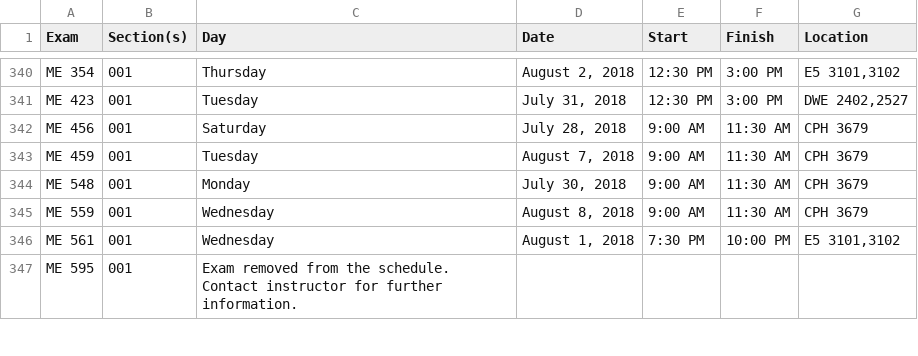
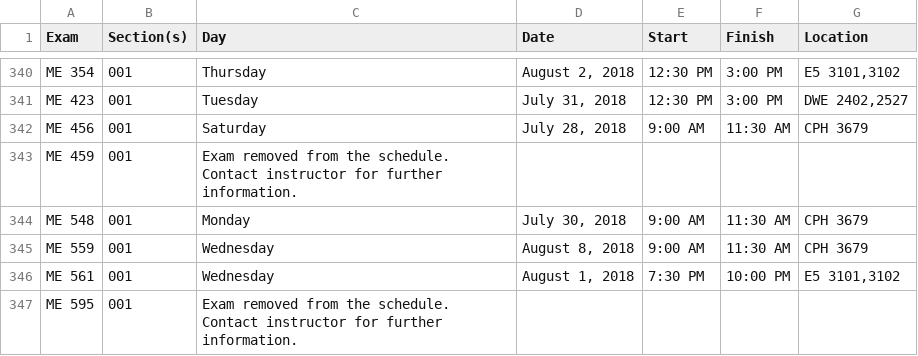
Before and after one commit to uWaterloo/Datasets, a CSV file: ExamSchedule/1185ExamSchedule.csv, drawn as a sheet; only a part is shown, gaps mark what is left out.

Commit message:
Updated 1185 exam schedule (auto commit)

```diff
--- a/ExamSchedule/1185ExamSchedule.csv
+++ b/ExamSchedule/1185ExamSchedule.csv
@@ -343,3 +343,3 @@ ME 423,001,Tuesday,"July 31, 2018",12:30 PM,3:00 PM,"DWE 2402,2527"
 ME 456,001,Saturday,"July 28, 2018",9:00 AM,11:30 AM,CPH 3679
-ME 459,001,Tuesday,"August 7, 2018",9:00 AM,11:30 AM,CPH 3679
+ME 459,001,Exam removed from the schedule. Contact instructor for further information.,,,,
 ME 548,001,Monday,"July 30, 2018",9:00 AM,11:30 AM,CPH 3679
```
